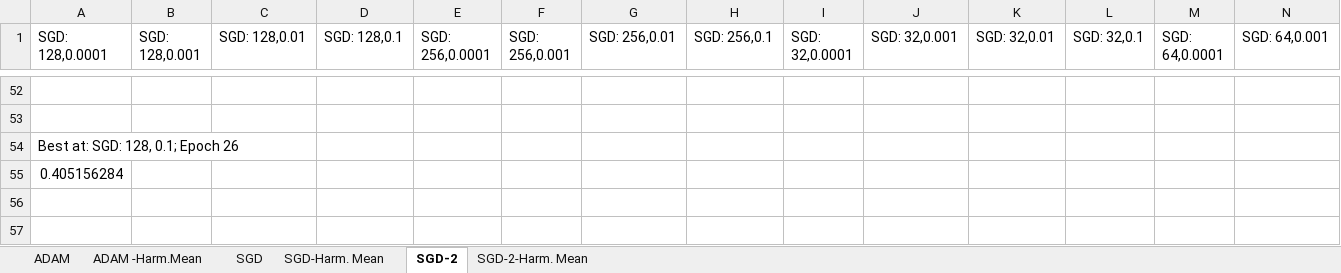
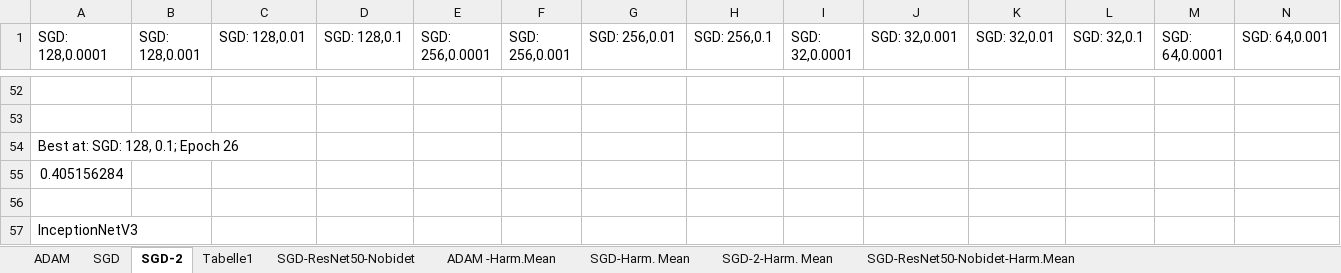
Before and after one commit to Anninas/CoopDFKI, an Excel workbook: Statistik/TabellarischerÜberblick.xlsx, sheet SGD-2, drawn as a sheet; only a part is shown, gaps mark what is left out; values as stored, in another font and other column widths than the file's, no borders; conditional formats and table styles not drawn; rows hold the shown columns only; the diff names each change by its address in the sheet, - before the commit and + after, or states it on an @@ line.

```diff
--- a/Statistik/TabellarischerÜberblick.xlsx (sheet SGD-2)
+++ b/Statistik/TabellarischerÜberblick.xlsx (sheet SGD-2)
+sheet tab: Tabelle1
+sheet tab: SGD-ResNet50-Nobidet
+sheet tab: SGD-ResNet50-Nobidet-Harm.Mean
@@ sheet tab order changed: ADAM | SGD | SGD-2 | Tabelle1 | SGD-ResNet50-Nobidet | ADAM -Harm.Mean | SGD-Harm. Mean | SGD-2-Harm. Mean | SGD-ResNet50-Nobidet-Harm.Mean @@
+row 56: (empty)
+row 57: InceptionNetV3
```
Also changed, not shown: 16 other files.
